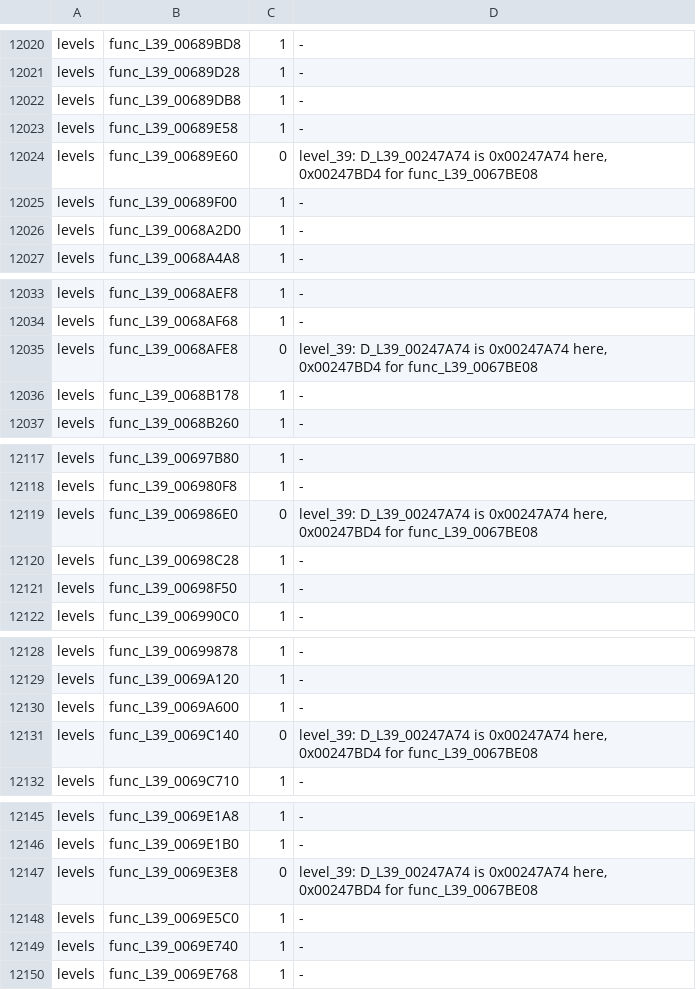
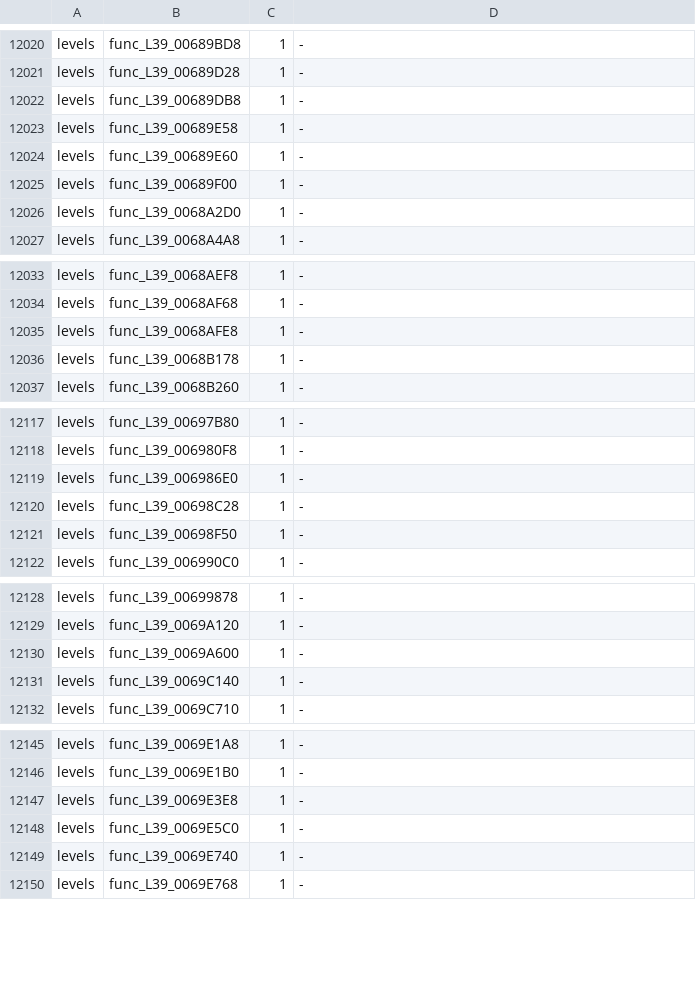
Before and after one commit to OpenRAC/rac3-decomp, a TSV file: config/us/built.tsv, drawn as a sheet; only a part is shown, gaps mark what is left out; the diff covers the shown part only.

Commit message:
fix(levels): separate native NTSC-U level 39 pointer aliases
Use caller-specific aliases for ten existing native functions that read the pointer at 0x00247A74. This preserves the original symbol for the shared function that uses the same name for a float at 0x00247BD4.

Verified 3 PAL cores and PAL level 39 MATCH, including nine mapped PAL C counterparts. All 54 NTSC-U targets MATCH. Verified exactly ten new C placements, no lost placements, and every affected relocation against the clean base. Repository, progress and PR checks passed, as did 205 unit tests.

```diff
--- a/config/us/built.tsv
+++ b/config/us/built.tsv
@@ -12023,3 +12023,3 @@ levels	func_L39_00689DB8	1	-
 levels	func_L39_00689E58	1	-
-levels	func_L39_00689E60	0	level_39: D_L39_00247A74 is 0x00247A74 here, 0x00247BD4 for func_L39_0067BE08
+levels	func_L39_00689E60	1	-
 levels	func_L39_00689F00	1	-
@@ -12034,3 +12034,3 @@ levels	func_L39_0068AEF8	1	-
 levels	func_L39_0068AF68	1	-
-levels	func_L39_0068AFE8	0	level_39: D_L39_00247A74 is 0x00247A74 here, 0x00247BD4 for func_L39_0067BE08
+levels	func_L39_0068AFE8	1	-
 levels	func_L39_0068B178	1	-
@@ -12118,3 +12118,3 @@ levels	func_L39_00697B80	1	-
 levels	func_L39_006980F8	1	-
-levels	func_L39_006986E0	0	level_39: D_L39_00247A74 is 0x00247A74 here, 0x00247BD4 for func_L39_0067BE08
+levels	func_L39_006986E0	1	-
 levels	func_L39_00698C28	1	-
@@ -12130,3 +12130,3 @@ levels	func_L39_0069A120	1	-
 levels	func_L39_0069A600	1	-
-levels	func_L39_0069C140	0	level_39: D_L39_00247A74 is 0x00247A74 here, 0x00247BD4 for func_L39_0067BE08
+levels	func_L39_0069C140	1	-
 levels	func_L39_0069C710	1	-
@@ -12146,3 +12146,3 @@ levels	func_L39_0069E1A8	1	-
 levels	func_L39_0069E1B0	1	-
-levels	func_L39_0069E3E8	0	level_39: D_L39_00247A74 is 0x00247A74 here, 0x00247BD4 for func_L39_0067BE08
+levels	func_L39_0069E3E8	1	-
 levels	func_L39_0069E5C0	1	-
```
Also changed, not shown: 10 edited cells elsewhere in this file, 13 other files.
